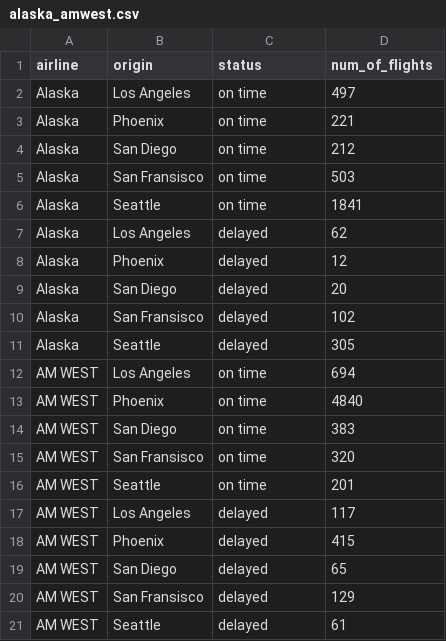
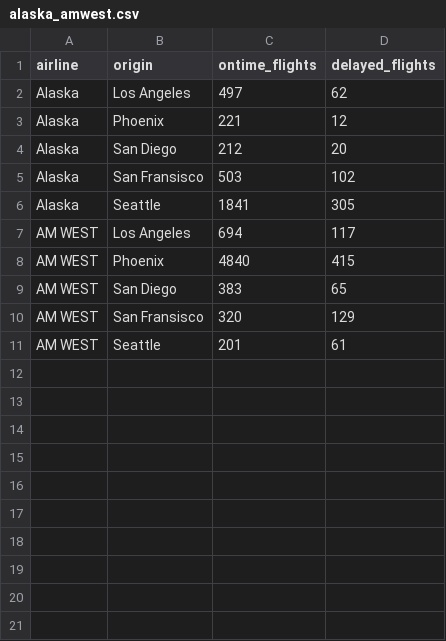
Before and after one commit to wilsonvetdev/IS362, a CSV file: week-three/alaska_amwest.csv, drawn as a sheet.

```diff
--- a/week-three/alaska_amwest.csv
+++ b/week-three/alaska_amwest.csv
@@ -1,21 +1,11 @@
-airline,origin,status,num_of_flights
-Alaska,Los Angeles,on time,497
-Alaska,Phoenix,on time,221
-Alaska,San Diego,on time,212
-Alaska,San Fransisco,on time,503
-Alaska,Seattle,on time,1841
-Alaska,Los Angeles,delayed,62
-Alaska,Phoenix,delayed,12
-Alaska,San Diego,delayed,20
-Alaska,San Fransisco,delayed,102
-Alaska,Seattle,delayed,305
-AM WEST,Los Angeles,on time,694
-AM WEST,Phoenix,on time,4840
-AM WEST,San Diego,on time,383
-AM WEST,San Fransisco,on time,320
-AM WEST,Seattle,on time,201
-AM WEST,Los Angeles,delayed,117
-AM WEST,Phoenix,delayed,415
-AM WEST,San Diego,delayed,65
-AM WEST,San Fransisco,delayed,129
-AM WEST,Seattle,delayed,61
+airline,origin,ontime_flights,delayed_flights
+Alaska,Los Angeles,497,62
+Alaska,Phoenix,221,12
+Alaska,San Diego,212,20
+Alaska,San Fransisco,503,102
+Alaska,Seattle,1841,305
+AM WEST,Los Angeles,694,117
+AM WEST,Phoenix,4840,415
+AM WEST,San Diego,383,65
+AM WEST,San Fransisco,320,129
+AM WEST,Seattle,201,61
```
Also changed, not shown: 1 other file.
